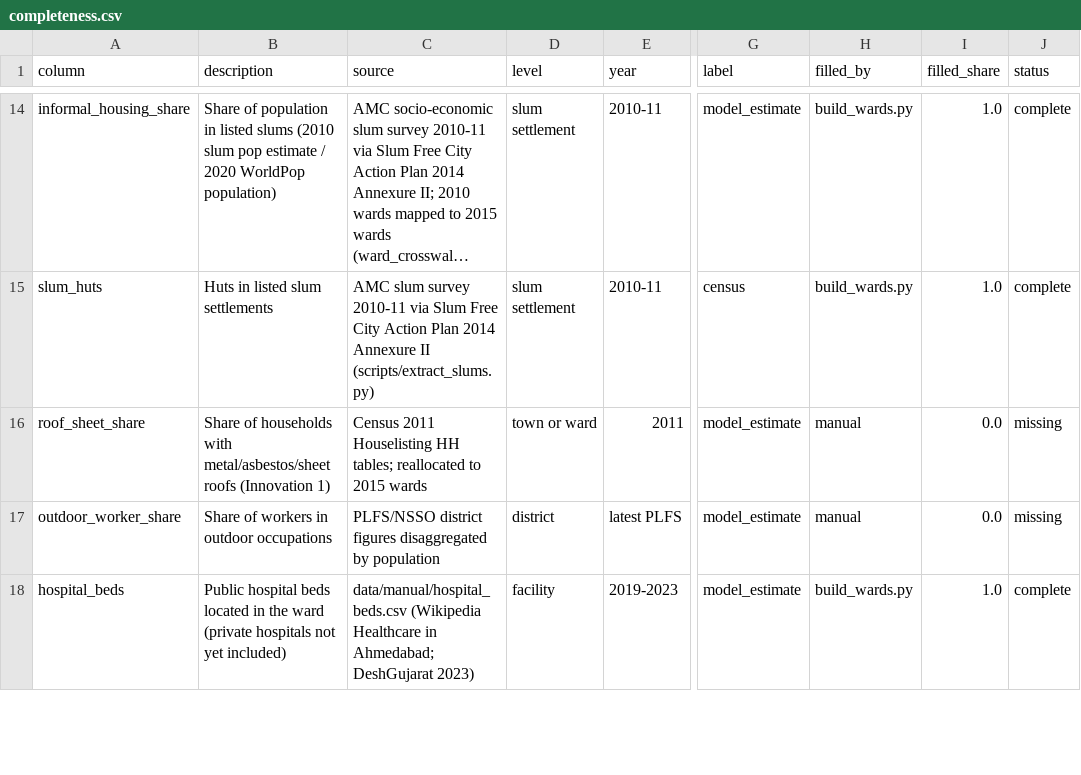
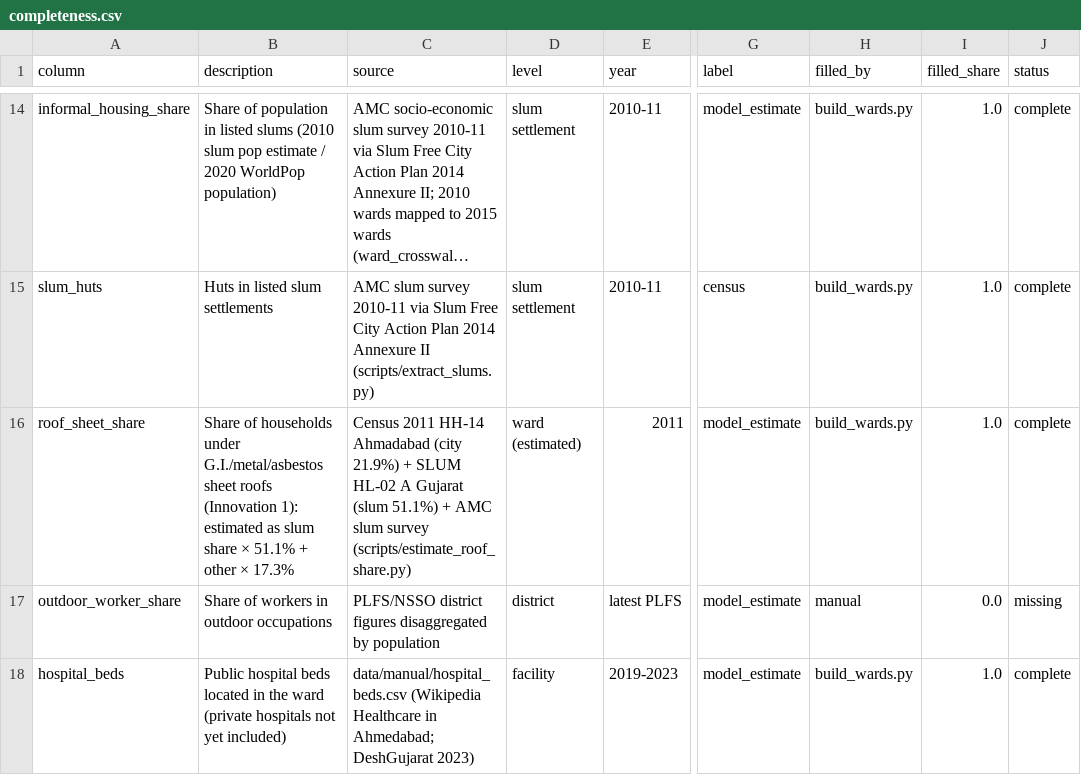
Before and after one commit to janhavitupe/Heat-Health-Warning-SIH, a CSV file: data/processed/completeness.csv, drawn as a sheet; only a part is shown, gaps mark what is left out; long unchanged cells end in …; the diff names each change by its address in the sheet, - before the commit and + after, or states it on an @@ line.

```diff
--- a/data/processed/completeness.csv
+++ b/data/processed/completeness.csv
-B16 (description): …of households with metal/asbestos/sheet roofs (Innovation 1)
+B16 (description): …of households under G.I./metal/asbestos sheet roofs (Innovation 1): estimated as slum share × 51.1% + other × 17.3%
-C16 (source): Census 2011 Houselisting HH tables; reallocated to 2015 wards
+C16 (source): Census 2011 HH-14 Ahmadabad (city 21.9%) + SLUM HL-02 A Gujarat (slum 51.1%) + AMC slum survey (scripts/estimate_roof_share.py)
-D16 (level): town or ward
+D16 (level): ward (estimated)
-H16 (filled_by): manual
+H16 (filled_by): build_wards.py
-I16 (filled_share): 0.0
+I16 (filled_share): 1.0
-J16 (status): missing
+J16 (status): complete
```
Also changed, not shown: backtest/results/forecast_reliability.csv, backtest/results/forecast_skill.csv, 28 other files.
